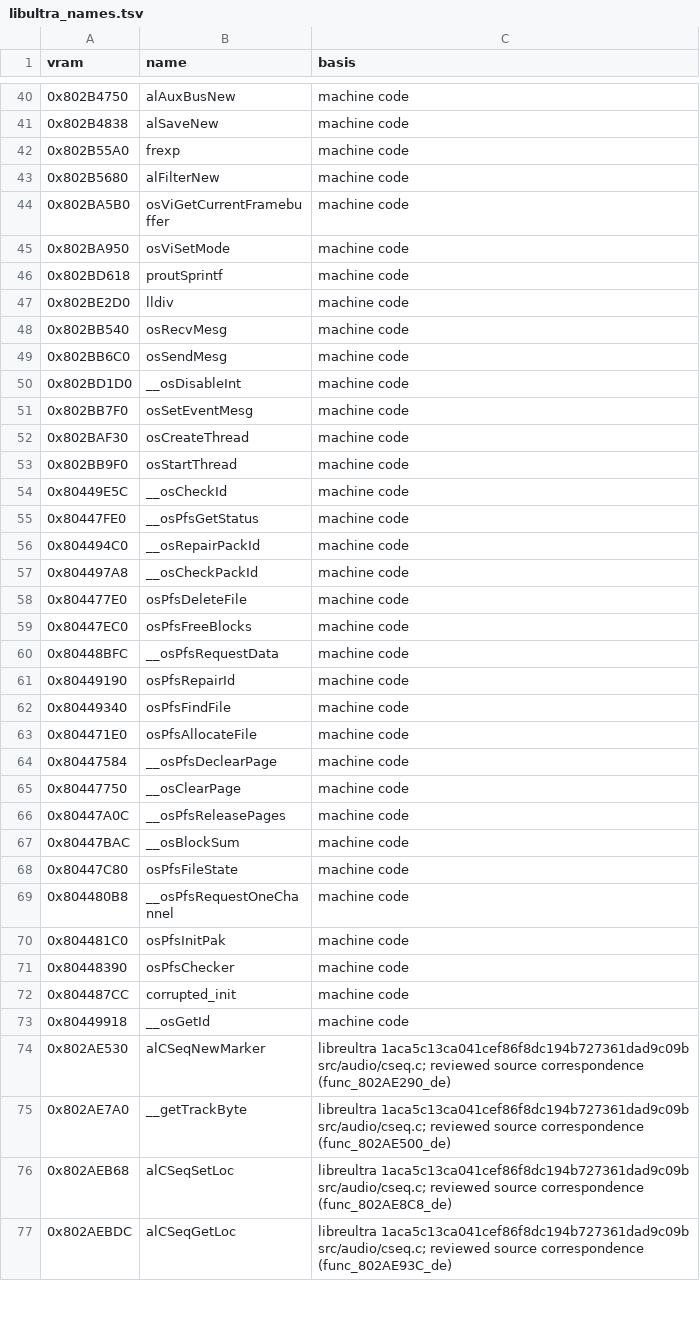
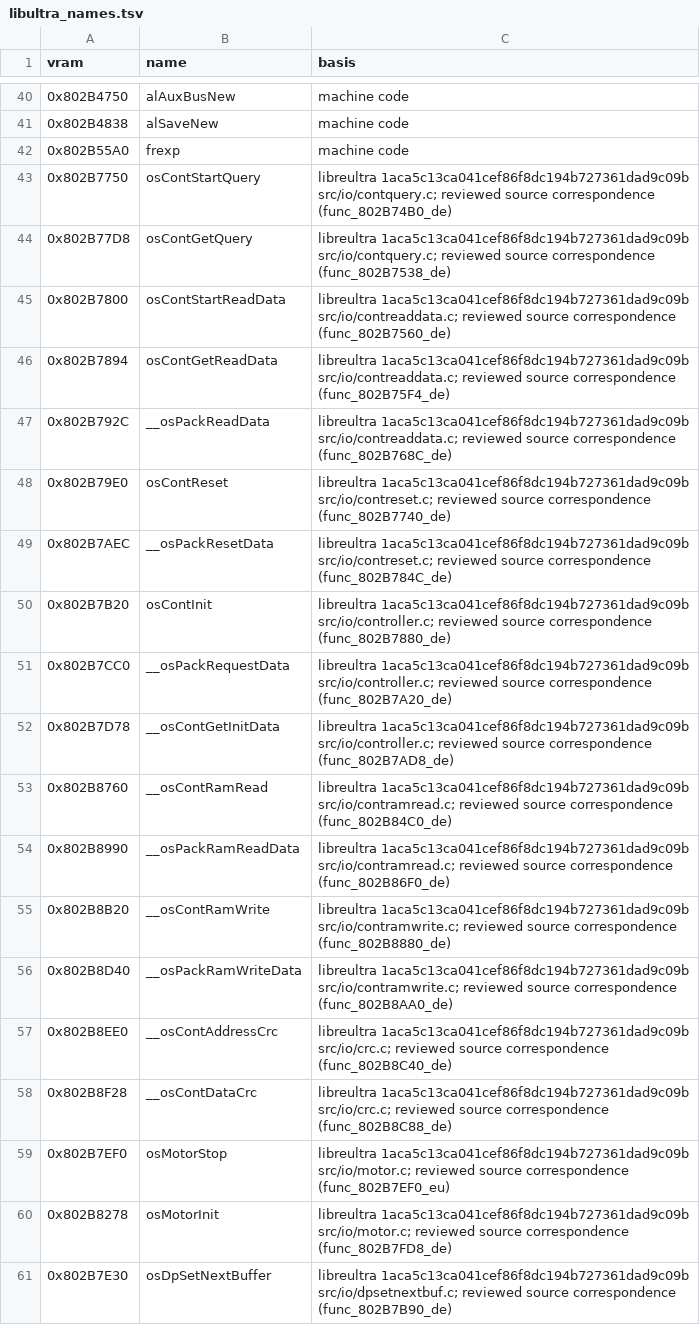
Before and after one commit to AbuN64/ragewars-decomp, a TSV file: versions/eu/libultra_names.tsv, drawn as a sheet; only a part is shown, gaps mark what is left out; the shorter side is filled out with more unchanged rows; the diff covers the shown part only; the diff names each change by its address in the sheet, - before the commit and + after, or states it on an @@ line.

```diff
--- a/versions/eu/libultra_names.tsv
+++ b/versions/eu/libultra_names.tsv
+row 43: 0x802B7750 | osContStartQuery | libreultra 1aca5c13ca041cef86f8dc194b727361dad9c09b src/io/contquery.c; reviewed source correspondence (func_802B74B0_de)
+row 44: 0x802B77D8 | osContGetQuery | libreultra 1aca5c13ca041cef86f8dc194b727361dad9c09b src/io/contquery.c; reviewed source correspondence (func_802B7538_de)
+row 45: 0x802B7800 | osContStartReadData | libreultra 1aca5c13ca041cef86f8dc194b727361dad9c09b src/io/contreaddata.c; reviewed source correspondence (func_802B7560_de)
+row 46: 0x802B7894 | osContGetReadData | libreultra 1aca5c13ca041cef86f8dc194b727361dad9c09b src/io/contreaddata.c; reviewed source correspondence (func_802B75F4_de)
+row 47: 0x802B792C | __osPackReadData | libreultra 1aca5c13ca041cef86f8dc194b727361dad9c09b src/io/contreaddata.c; reviewed source correspondence (func_802B768C_de)
+row 48: 0x802B79E0 | osContReset | libreultra 1aca5c13ca041cef86f8dc194b727361dad9c09b src/io/contreset.c; reviewed source correspondence (func_802B7740_de)
+row 49: 0x802B7AEC | __osPackResetData | libreultra 1aca5c13ca041cef86f8dc194b727361dad9c09b src/io/contreset.c; reviewed source correspondence (func_802B784C_de)
+row 50: 0x802B7B20 | osContInit | libreultra 1aca5c13ca041cef86f8dc194b727361dad9c09b src/io/controller.c; reviewed source correspondence (func_802B7880_de)
+row 51: 0x802B7CC0 | __osPackRequestData | libreultra 1aca5c13ca041cef86f8dc194b727361dad9c09b src/io/controller.c; reviewed source correspondence (func_802B7A20_de)
+row 52: 0x802B7D78 | __osContGetInitData | libreultra 1aca5c13ca041cef86f8dc194b727361dad9c09b src/io/controller.c; reviewed source correspondence (func_802B7AD8_de)
+row 53: 0x802B8760 | __osContRamRead | libreultra 1aca5c13ca041cef86f8dc194b727361dad9c09b src/io/contramread.c; reviewed source correspondence (func_802B84C0_de)
+row 54: 0x802B8990 | __osPackRamReadData | libreultra 1aca5c13ca041cef86f8dc194b727361dad9c09b src/io/contramread.c; reviewed source correspondence (func_802B86F0_de)
+row 55: 0x802B8B20 | __osContRamWrite | libreultra 1aca5c13ca041cef86f8dc194b727361dad9c09b src/io/contramwrite.c; reviewed source correspondence (func_802B8880_de)
+row 56: 0x802B8D40 | __osPackRamWriteData | libreultra 1aca5c13ca041cef86f8dc194b727361dad9c09b src/io/contramwrite.c; reviewed source correspondence (func_802B8AA0_de)
+row 57: 0x802B8EE0 | __osContAddressCrc | libreultra 1aca5c13ca041cef86f8dc194b727361dad9c09b src/io/crc.c; reviewed source correspondence (func_802B8C40_de)
+row 58: 0x802B8F28 | __osContDataCrc | libreultra 1aca5c13ca041cef86f8dc194b727361dad9c09b src/io/crc.c; reviewed source correspondence (func_802B8C88_de)
+row 59: 0x802B7EF0 | osMotorStop | libreultra 1aca5c13ca041cef86f8dc194b727361dad9c09b src/io/motor.c; reviewed source correspondence (func_802B7EF0_eu)
+row 60: 0x802B8278 | osMotorInit | libreultra 1aca5c13ca041cef86f8dc194b727361dad9c09b src/io/motor.c; reviewed source correspondence (func_802B7FD8_de)
+row 61: 0x802B7E30 | osDpSetNextBuffer | libreultra 1aca5c13ca041cef86f8dc194b727361dad9c09b src/io/dpsetnextbuf.c; reviewed source correspondence (func_802B7B90_de)
```
Also changed, not shown: 12 added rows elsewhere in this file, versions/de/libultra_names.tsv, versions/eu-x/libultra_names.tsv, 2 other files.
